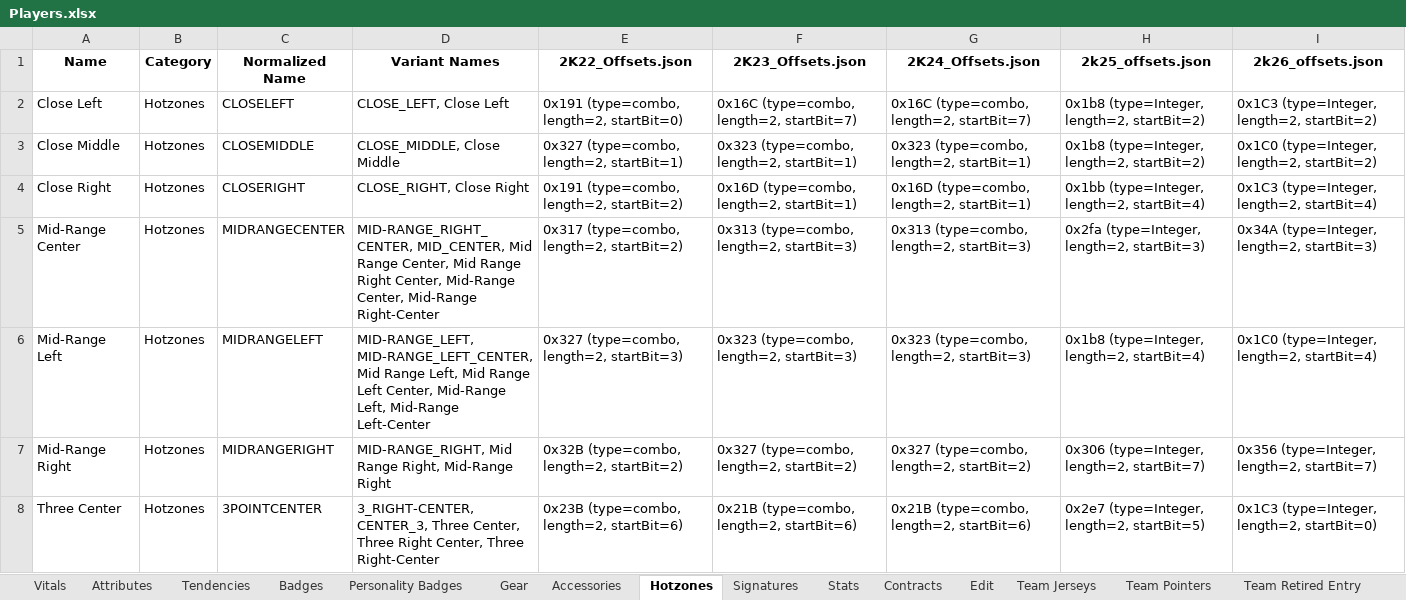
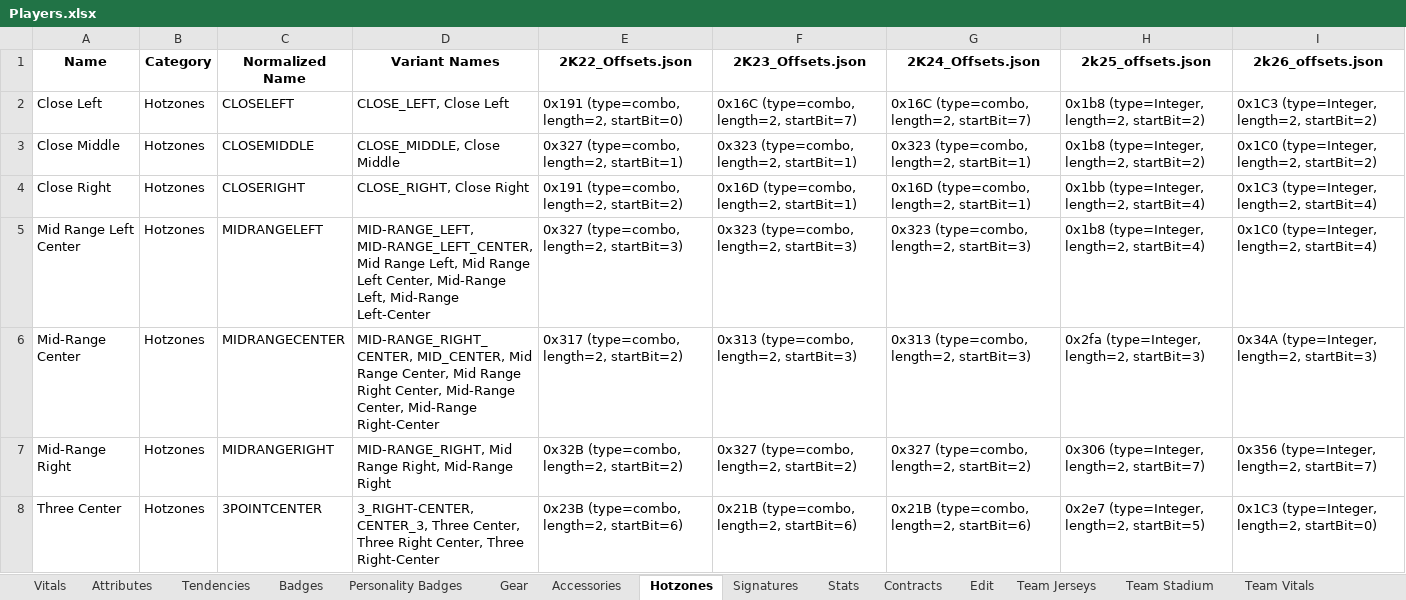
Before and after one commit to discobisco/2k26-Editor, an Excel workbook: nba2k26_editor/Offsets/Players.xlsx, sheet Hotzones, drawn as a sheet; only a part is shown; values as stored, in another font and other column widths than the file's, no borders; removed rows and columns are numbered as before the commit, all else as after; the diff names each change by its address in the sheet, - before the commit and + after, or states it on an @@ line.

```diff
--- a/nba2k26_editor/Offsets/Players.xlsx (sheet Hotzones)
+++ b/nba2k26_editor/Offsets/Players.xlsx (sheet Hotzones)
-sheet tab: Team Pointers
-sheet tab: Team Retired Entry
+row 5: Mid Range Left Center | Hotzones | MIDRANGELEFT | MID-RANGE_LEFT, MID-RANGE_LEFT_CENTER, Mid Range Left, Mid Range Left Center, Mid-Range Left, Mid-Range Left-Center | 0x327 (type=combo, length=2, startBit=3) | 0x323 (type=combo, length=2, startBit=3) | 0x323 (type=combo, length=2, startBit=3) | 0x1b8 (type=Integer, length=2, startBit=4) | 0x1C0 (type=Integer, length=2, startBit=4)
-row 6: Mid-Range Left | Hotzones | MIDRANGELEFT | MID-RANGE_LEFT, MID-RANGE_LEFT_CENTER, Mid Range Left, Mid Range Left Center, Mid-Range Left, Mid-Range Left-Center | 0x327 (type=combo, length=2, startBit=3) | 0x323 (type=combo, length=2, startBit=3) | 0x323 (type=combo, length=2, startBit=3) | 0x1b8 (type=Integer, length=2, startBit=4) | 0x1C0 (type=Integer, length=2, startBit=4)
```
Also changed, not shown: sheet Accessories, sheet Tendencies, sheet Vitals, nba2k26_editor/Offsets/ImportPlayers.xlsx, nba2k26_editor/Offsets/ImportStadiums.xlsx, 21 other files.
